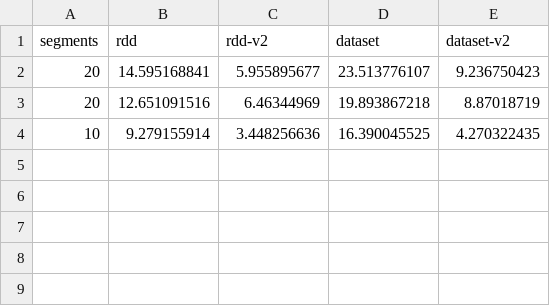
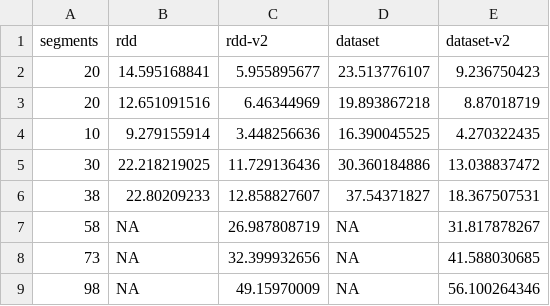
Before and after one commit to live-wire/bigdata, a CSV file: lab1/runtime.csv, drawn as a sheet.

Commit message:
CSV for 100 segments

```diff
--- a/lab1/runtime.csv
+++ b/lab1/runtime.csv
@@ -4 +4,6 @@ segments, rdd, rdd-v2, dataset, dataset-v2
 10, 9.279155914, 3.448256636, 16.390045525, 4.270322435,
+30, 22.218219025, 11.729136436, 30.360184886, 13.038837472,
+38, 22.80209233, 12.858827607, 37.54371827, 18.367507531,
+58, NA, 26.987808719, NA, 31.817878267,
+73, NA, 32.399932656, NA, 41.588030685,
+98, NA, 49.15970009, NA, 56.100264346,
```
Also changed, not shown: 2 other files.
